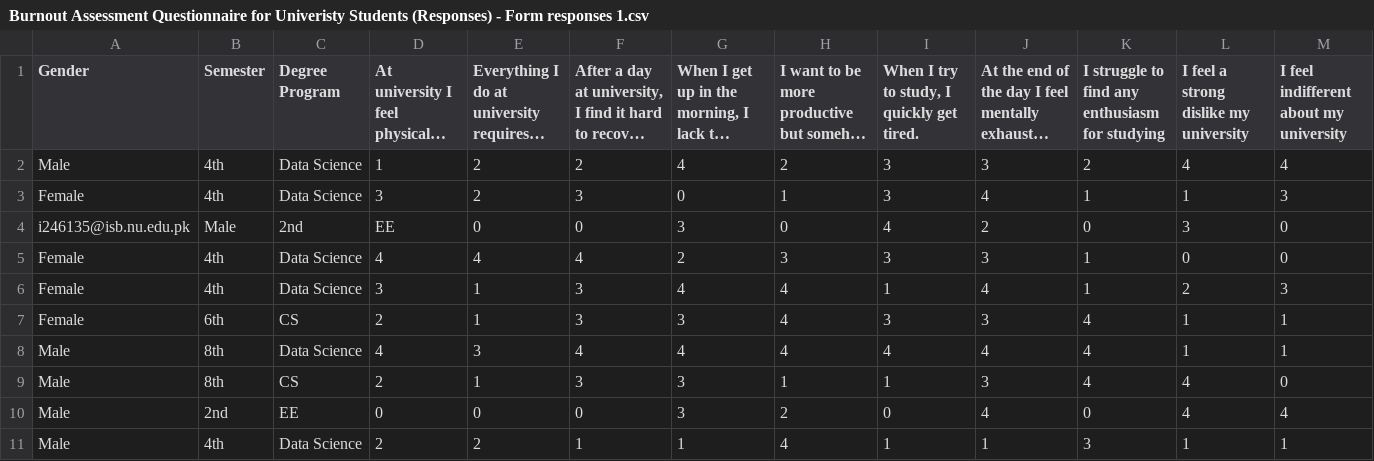
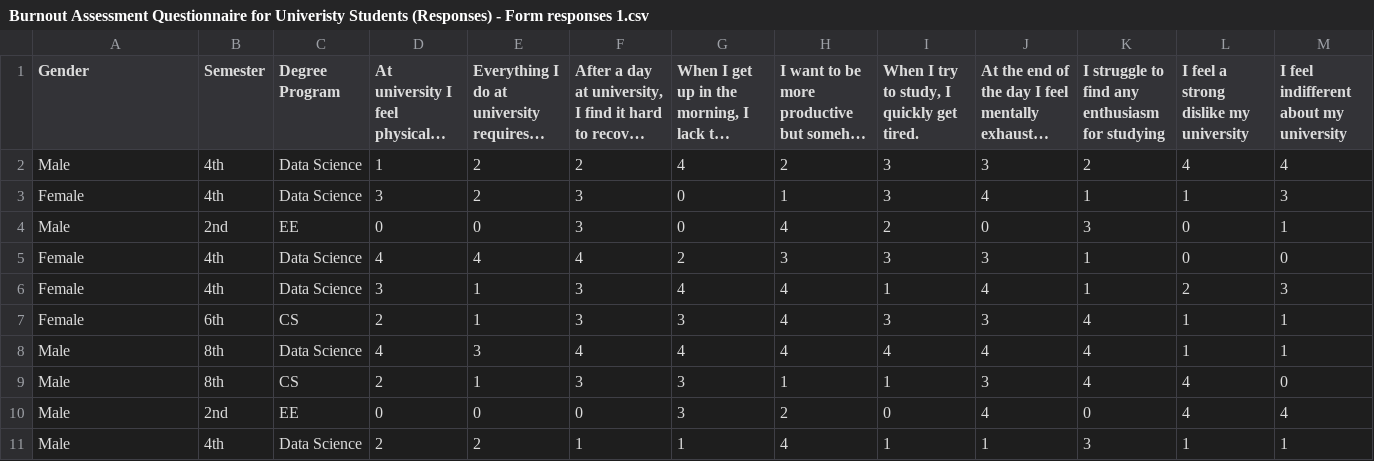
Before and after one commit to aleena-zahra/Signs-of-Burnout-in-Students, a CSV file: Burnout Assessment Questionnaire for Univeristy Students (Responses) - Form responses 1.csv, drawn as a sheet; only a part is shown; long unchanged cells end in …; removed rows and columns are numbered as before the commit, all else as after; rows hold the shown columns only; the diff names each change by its address in the sheet, - before the commit and + after, or states it on an @@ line.

Commit message:
Update responses in burnout assessment CSV

```diff
--- a/Burnout Assessment Questionnaire for Univeristy Students (Responses) - Form responses 1.csv
+++ b/Burnout Assessment Questionnaire for Univeristy Students (Responses) - Form responses 1.csv
-row 4: i246135@isb.nu.edu.pk | Male | 2nd | EE | 0 | 0 | 3 | 0 | 4 | 2 | 0 | 3 | 0
+row 4: Male | 2nd | EE | 0 | 0 | 3 | 0 | 4 | 2 | 0 | 3 | 0 | 1
```
